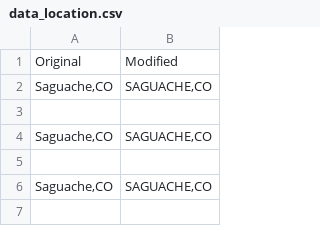
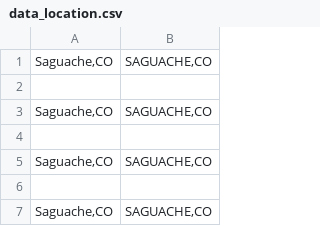
Before and after one commit to jordanwheeler7/streaming-04-bonus-jordanwheeler, a CSV file: data_location.csv, drawn as a sheet; only a part is shown; the shorter side is filled out with more unchanged rows.

Commit message:
Update data_location.csv

```diff
--- a/data_location.csv
+++ b/data_location.csv
@@ -1,2 +1 @@
-"Original" , "Modified"
 "Saguache,CO","SAGUACHE,CO"
```
